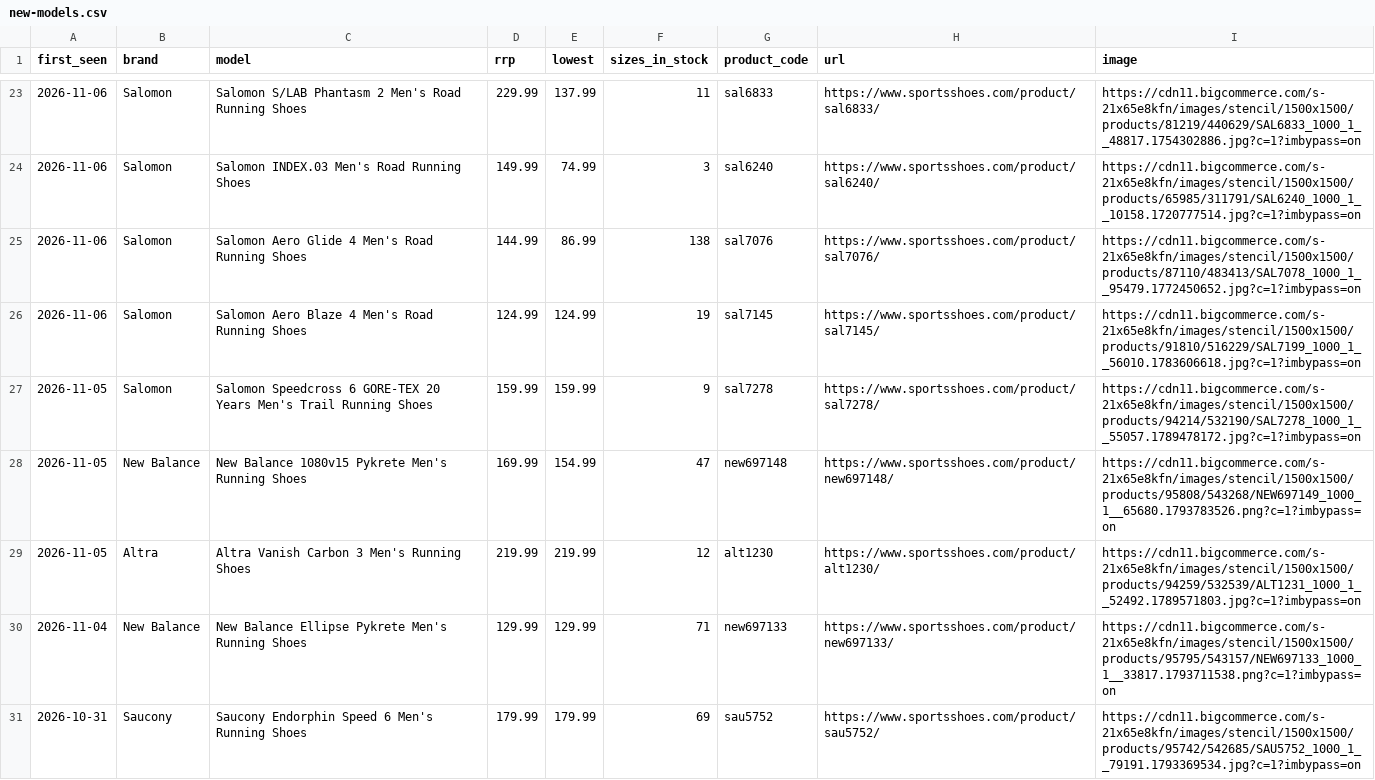
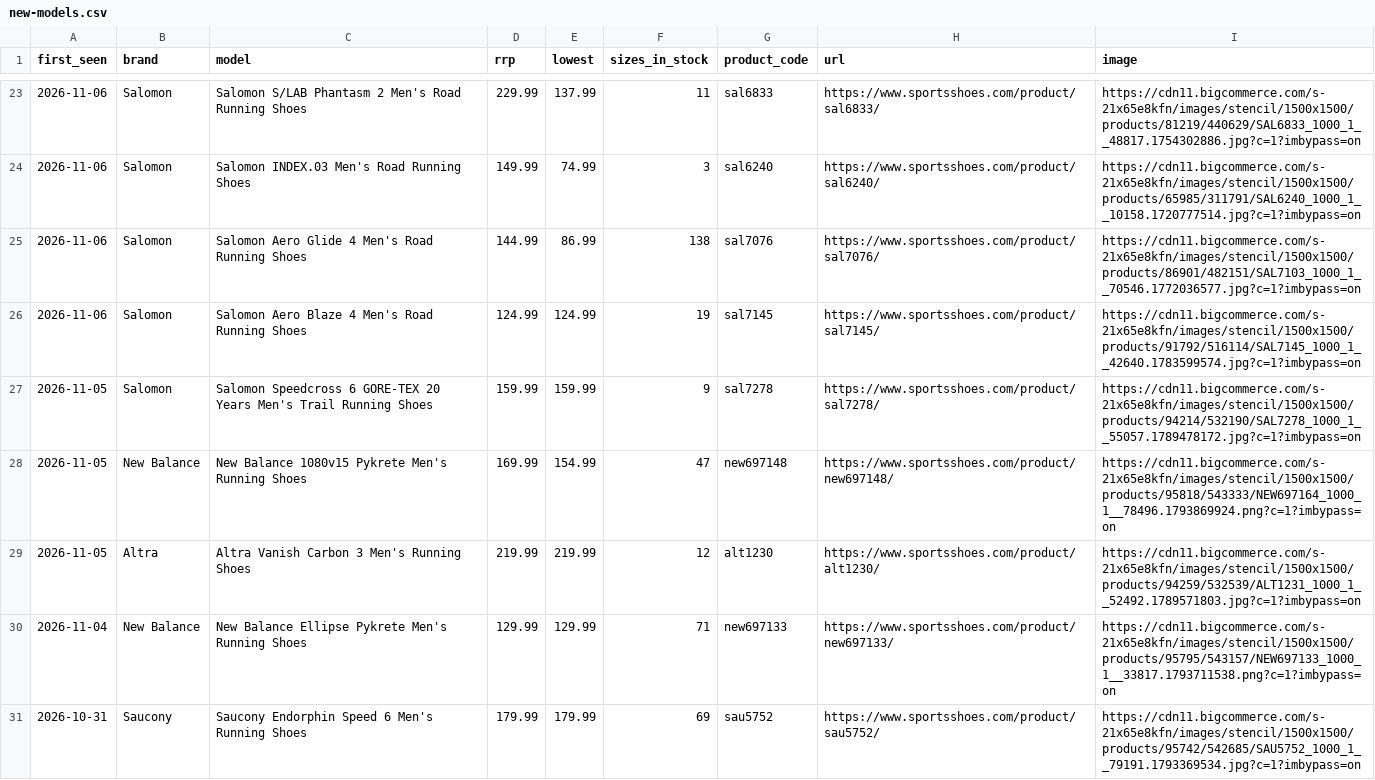
Before and after one commit to ecrawford-c28/shoe-finder, a CSV file: nmfr/public/new-models.csv, drawn as a sheet; only a part is shown, gaps mark what is left out; the diff covers the shown part only.

```diff
--- a/nmfr/public/new-models.csv
+++ b/nmfr/public/new-models.csv
@@ -24,6 +24,6 @@ first_seen,brand,model,rrp,lowest,sizes_in_stock,product_code,url,image
 2026-11-06,Salomon,Salomon INDEX.03 Men's Road Running Shoes,149.99,74.99,3,sal6240,https://www.sportsshoes.com/product/sal6240/,https://cdn11.bigcommerce.com/s-21x65e8kfn/images/stencil/1500x1500/products/65985/311791/SAL6240_1000_1__10158.1720777514.jpg?c=1?imbypass=on
-2026-11-06,Salomon,Salomon Aero Glide 4 Men's Road Running Shoes,144.99,86.99,138,sal7076,https://www.sportsshoes.com/product/sal7076/,https://cdn11.bigcommerce.com/s-21x65e8kfn/images/stencil/1500x1500/products/87110/483413/SAL7078_1000_1__95479.1772450652.jpg?c=1?imbypass=on
-2026-11-06,Salomon,Salomon Aero Blaze 4 Men's Road Running Shoes,124.99,124.99,19,sal7145,https://www.sportsshoes.com/product/sal7145/,https://cdn11.bigcommerce.com/s-21x65e8kfn/images/stencil/1500x1500/products/91810/516229/SAL7199_1000_1__56010.1783606618.jpg?c=1?imbypass=on
+2026-11-06,Salomon,Salomon Aero Glide 4 Men's Road Running Shoes,144.99,86.99,138,sal7076,https://www.sportsshoes.com/product/sal7076/,https://cdn11.bigcommerce.com/s-21x65e8kfn/images/stencil/1500x1500/products/86901/482151/SAL7103_1000_1__70546.1772036577.jpg?c=1?imbypass=on
+2026-11-06,Salomon,Salomon Aero Blaze 4 Men's Road Running Shoes,124.99,124.99,19,sal7145,https://www.sportsshoes.com/product/sal7145/,https://cdn11.bigcommerce.com/s-21x65e8kfn/images/stencil/1500x1500/products/91792/516114/SAL7145_1000_1__42640.1783599574.jpg?c=1?imbypass=on
 2026-11-05,Salomon,Salomon Speedcross 6 GORE-TEX 20 Years Men's Trail Running Shoes,159.99,159.99,9,sal7278,https://www.sportsshoes.com/product/sal7278/,https://cdn11.bigcommerce.com/s-21x65e8kfn/images/stencil/1500x1500/products/94214/532190/SAL7278_1000_1__55057.1789478172.jpg?c=1?imbypass=on
-2026-11-05,New Balance,New Balance 1080v15 Pykrete Men's Running Shoes,169.99,154.99,47,new697148,https://www.sportsshoes.com/product/new697148/,https://cdn11.bigcommerce.com/s-21x65e8kfn/images/stencil/1500x1500/products/95808/543268/NEW697149_1000_1__65680.1793783526.png?c=1?imbypass=on
+2026-11-05,New Balance,New Balance 1080v15 Pykrete Men's Running Shoes,169.99,154.99,47,new697148,https://www.sportsshoes.com/product/new697148/,https://cdn11.bigcommerce.com/s-21x65e8kfn/images/stencil/1500x1500/products/95818/543333/NEW697164_1000_1__78496.1793869924.png?c=1?imbypass=on
 2026-11-05,Altra,Altra Vanish Carbon 3 Men's Running Shoes,219.99,219.99,12,alt1230,https://www.sportsshoes.com/product/alt1230/,https://cdn11.bigcommerce.com/s-21x65e8kfn/images/stencil/1500x1500/products/94259/532539/ALT1231_1000_1__52492.1789571803.jpg?c=1?imbypass=on
```
Also changed, not shown: 1 removed row and 16 edited cells elsewhere in this file, nmfr/data/new-models-baseline.csv, 2 other files.
